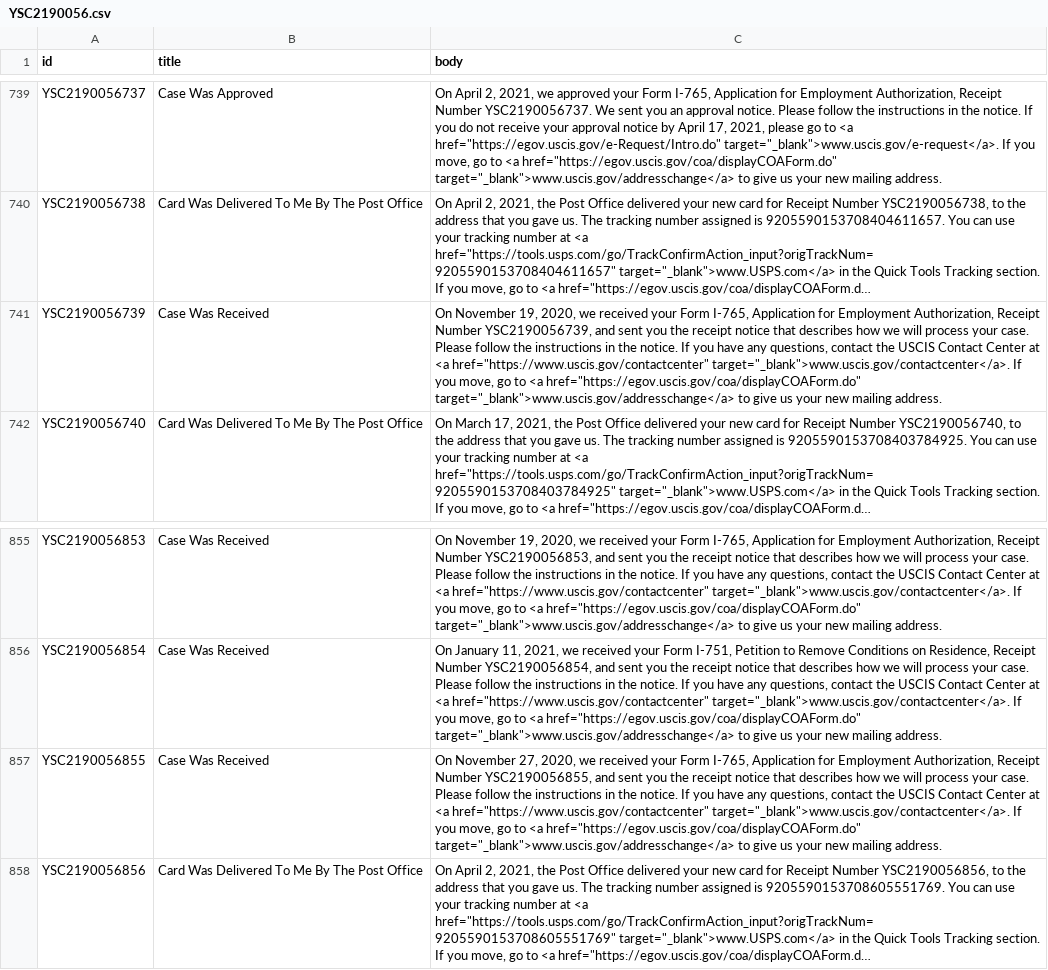
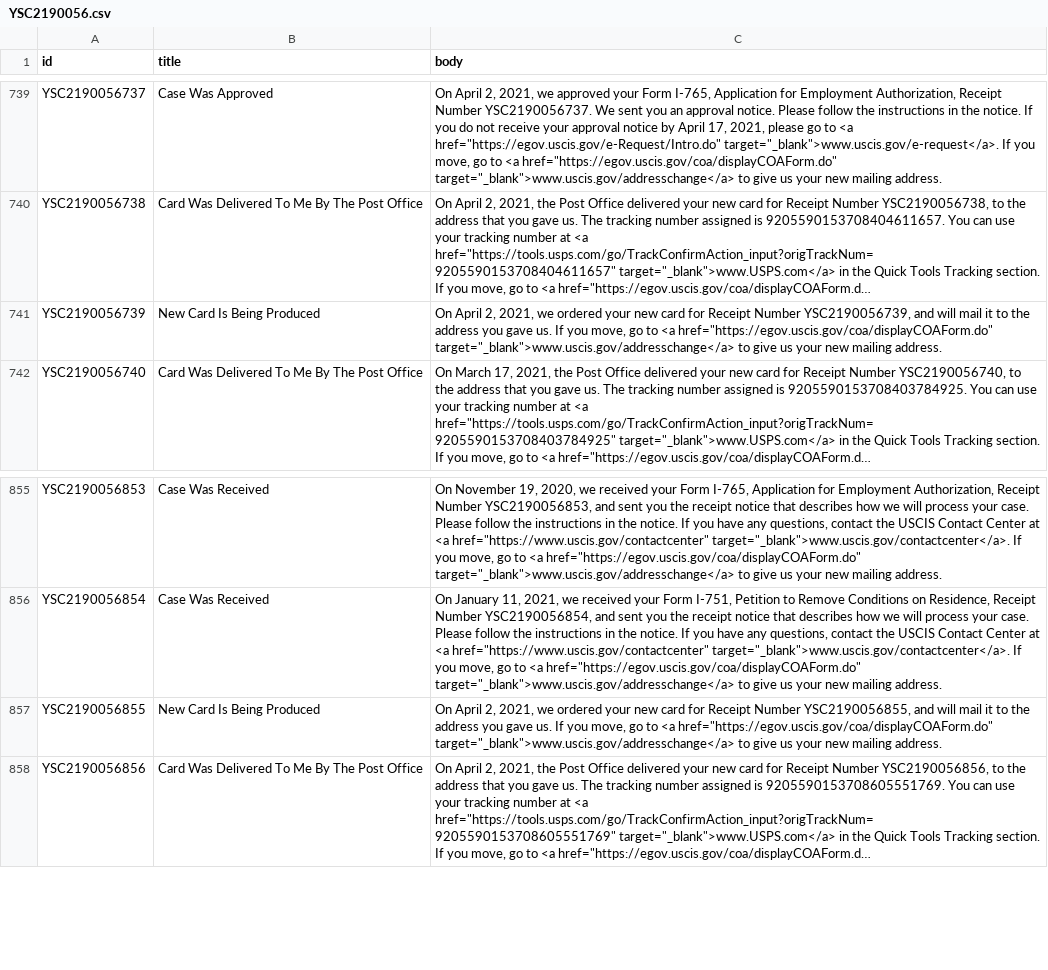
Before and after one commit to Shyamdeokr/opt-data, a CSV file: data/YSC2190056.csv, drawn as a sheet; only a part is shown, gaps mark what is left out; long unchanged cells end in …; the diff names each change by its address in the sheet, - before the commit and + after, or states it on an @@ line.

```diff
--- a/data/YSC2190056.csv
+++ b/data/YSC2190056.csv
-B741 (title): Case Was Received
+B741 (title): New Card Is Being Produced
-C741 (body): On November 19, 2020, we received your Form I-765, Application for Employment Authorization, Receipt Number YSC2190056739, and sent you the receipt notice that describes how we will process your case. Please follow the instructions in the notice. If you have any questions, contact the USCIS Contact Center at <a href="https://www.uscis.gov/contactcenter" target="_blank">www.uscis.gov/contactcenter</a>. If you…
+C741 (body): On April 2, 2021, we ordered your new card for Receipt Number YSC2190056739, and will mail it to the address you gave us. If you…
-B857 (title): Case Was Received
+B857 (title): New Card Is Being Produced
-C857 (body): On November 27, 2020, we received your Form I-765, Application for Employment Authorization, Receipt Number YSC2190056855, and sent you the receipt notice that describes how we will process your case. Please follow the instructions in the notice. If you have any questions, contact the USCIS Contact Center at <a href="https://www.uscis.gov/contactcenter" target="_blank">www.uscis.gov/contactcenter</a>. If you…
+C857 (body): On April 2, 2021, we ordered your new card for Receipt Number YSC2190056855, and will mail it to the address you gave us. If you…
```
Also changed, not shown: data/YSC2190057.csv, 1 other file.
